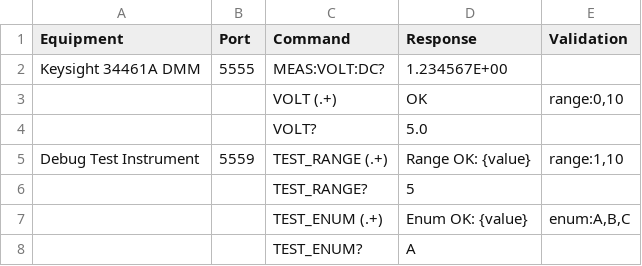
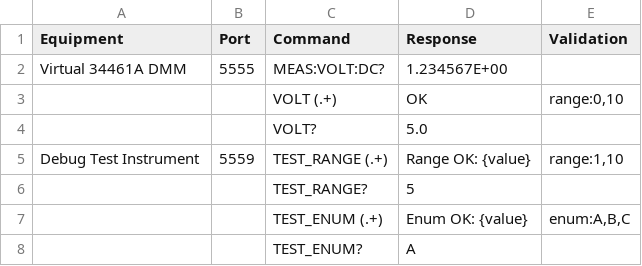
Before and after one commit to dannylyzethis/py-scpi-server, a CSV file: scpi_instruments_example.csv, drawn as a sheet.

```diff
--- a/scpi_instruments_example.csv
+++ b/scpi_instruments_example.csv
@@ -1,3 +1,3 @@
 Equipment,Port,Command,Response,Validation
-Keysight 34461A DMM,5555,MEAS:VOLT:DC?,1.234567E+00,
+Virtual 34461A DMM,5555,MEAS:VOLT:DC?,1.234567E+00,
 ,,VOLT (.+),OK,"range:0,10"
```
Also changed, not shown: detailed_instruments.csv, pna-commands.csv, 48 other files.
